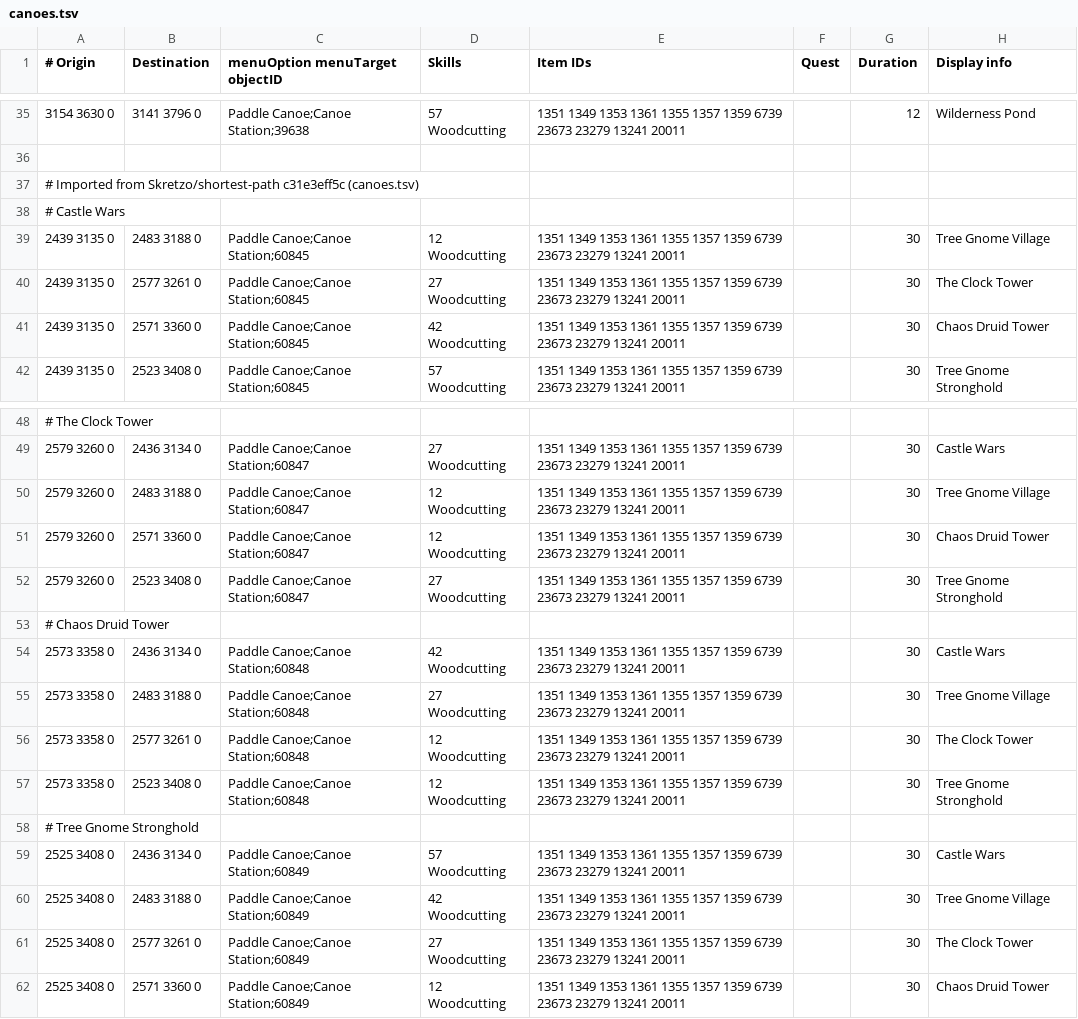
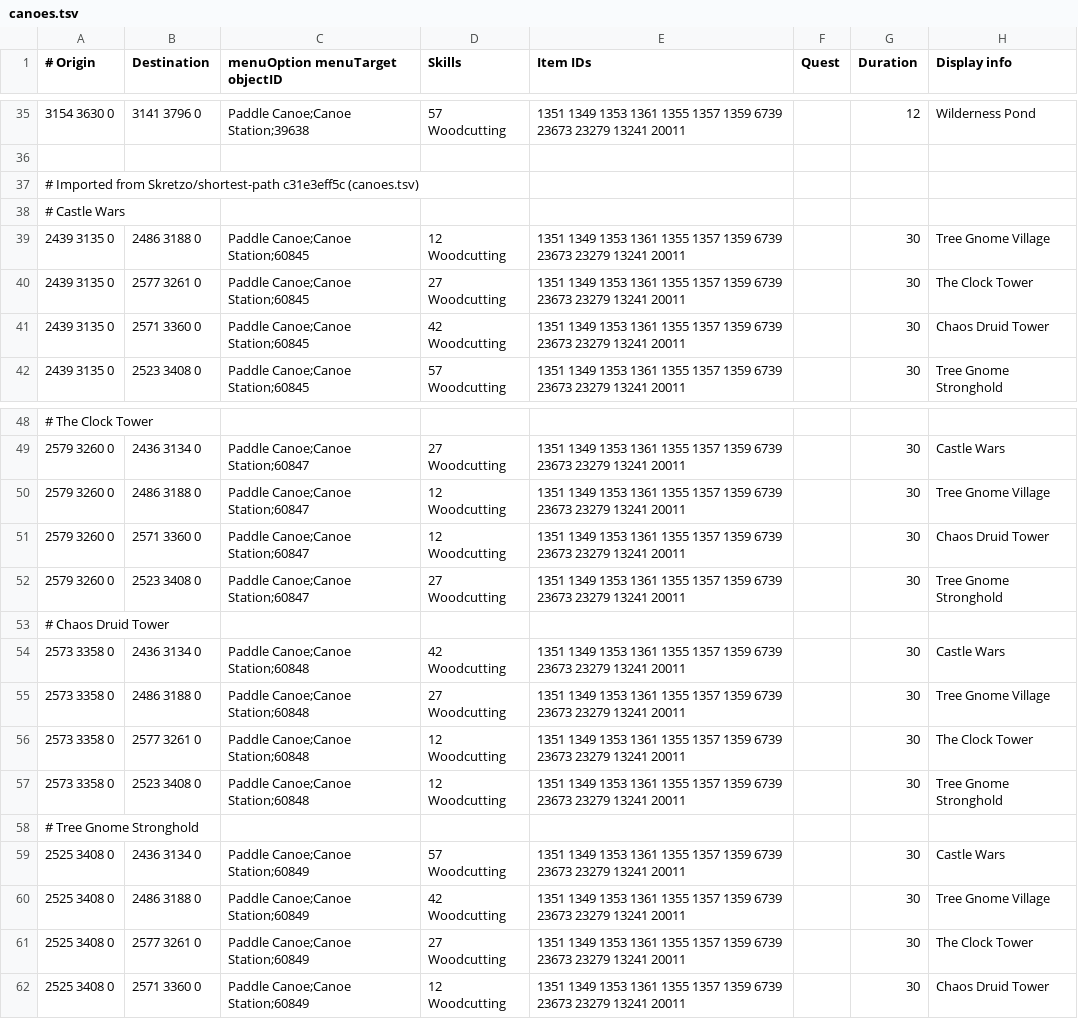
Before and after one commit to iEasyScript/xclient, a TSV file: runelite-client/src/main/resources/net/runelite/client/plugins/projectx/shortestpath/canoes.tsv, drawn as a sheet; only a part is shown, gaps mark what is left out.

```diff
--- a/runelite-client/src/main/resources/net/runelite/client/plugins/projectx/shortestpath/canoes.tsv
+++ b/runelite-client/src/main/resources/net/runelite/client/plugins/projectx/shortestpath/canoes.tsv
@@ -38,3 +38,3 @@
 # Castle Wars
-2439 3135 0	2483 3188 0	Paddle Canoe;Canoe Station;60845	12 Woodcutting	1351 1349 1353 1361 1355 1357 1359 6739 23673 23279 13241 20011		30	Tree Gnome Village
+2439 3135 0	2486 3188 0	Paddle Canoe;Canoe Station;60845	12 Woodcutting	1351 1349 1353 1361 1355 1357 1359 6739 23673 23279 13241 20011		30	Tree Gnome Village
 2439 3135 0	2577 3261 0	Paddle Canoe;Canoe Station;60845	27 Woodcutting	1351 1349 1353 1361 1355 1357 1359 6739 23673 23279 13241 20011		30	The Clock Tower
@@ -49,3 +49,3 @@
 2579 3260 0	2436 3134 0	Paddle Canoe;Canoe Station;60847	27 Woodcutting	1351 1349 1353 1361 1355 1357 1359 6739 23673 23279 13241 20011		30	Castle Wars
-2579 3260 0	2483 3188 0	Paddle Canoe;Canoe Station;60847	12 Woodcutting	1351 1349 1353 1361 1355 1357 1359 6739 23673 23279 13241 20011		30	Tree Gnome Village
+2579 3260 0	2486 3188 0	Paddle Canoe;Canoe Station;60847	12 Woodcutting	1351 1349 1353 1361 1355 1357 1359 6739 23673 23279 13241 20011		30	Tree Gnome Village
 2579 3260 0	2571 3360 0	Paddle Canoe;Canoe Station;60847	12 Woodcutting	1351 1349 1353 1361 1355 1357 1359 6739 23673 23279 13241 20011		30	Chaos Druid Tower
@@ -54,3 +54,3 @@
 2573 3358 0	2436 3134 0	Paddle Canoe;Canoe Station;60848	42 Woodcutting	1351 1349 1353 1361 1355 1357 1359 6739 23673 23279 13241 20011		30	Castle Wars
-2573 3358 0	2483 3188 0	Paddle Canoe;Canoe Station;60848	27 Woodcutting	1351 1349 1353 1361 1355 1357 1359 6739 23673 23279 13241 20011		30	Tree Gnome Village
+2573 3358 0	2486 3188 0	Paddle Canoe;Canoe Station;60848	27 Woodcutting	1351 1349 1353 1361 1355 1357 1359 6739 23673 23279 13241 20011		30	Tree Gnome Village
 2573 3358 0	2577 3261 0	Paddle Canoe;Canoe Station;60848	12 Woodcutting	1351 1349 1353 1361 1355 1357 1359 6739 23673 23279 13241 20011		30	The Clock Tower
@@ -59,3 +59,3 @@
 2525 3408 0	2436 3134 0	Paddle Canoe;Canoe Station;60849	57 Woodcutting	1351 1349 1353 1361 1355 1357 1359 6739 23673 23279 13241 20011		30	Castle Wars
-2525 3408 0	2483 3188 0	Paddle Canoe;Canoe Station;60849	42 Woodcutting	1351 1349 1353 1361 1355 1357 1359 6739 23673 23279 13241 20011		30	Tree Gnome Village
+2525 3408 0	2486 3188 0	Paddle Canoe;Canoe Station;60849	42 Woodcutting	1351 1349 1353 1361 1355 1357 1359 6739 23673 23279 13241 20011		30	Tree Gnome Village
 2525 3408 0	2577 3261 0	Paddle Canoe;Canoe Station;60849	27 Woodcutting	1351 1349 1353 1361 1355 1357 1359 6739 23673 23279 13241 20011		30	The Clock Tower
```
Also changed, not shown: runelite-client/src/main/resources/net/runelite/client/plugins/projectx/shortestpath/agility_shortcuts.tsv, runelite-client/src/main/resources/net/runelite/client/plugins/projectx/shortestpath/boats.tsv, 19 other files.
